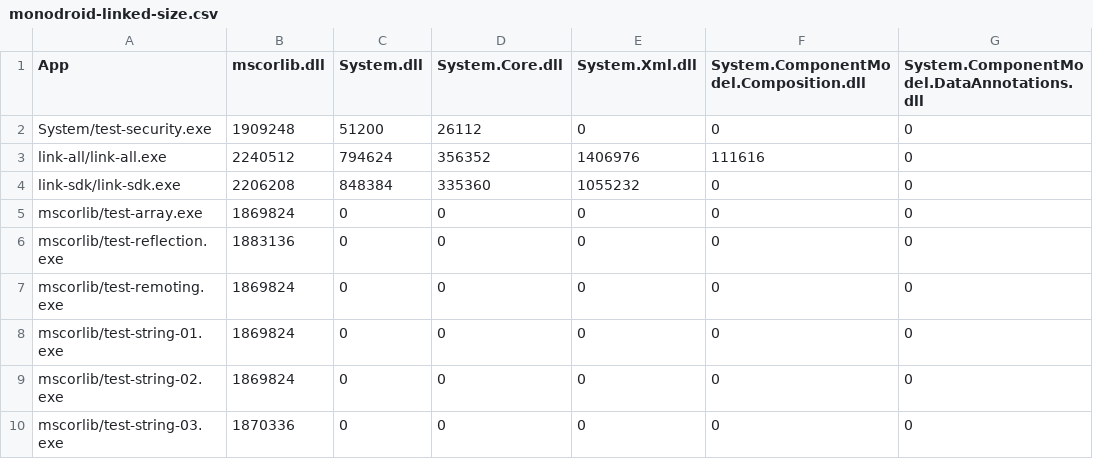
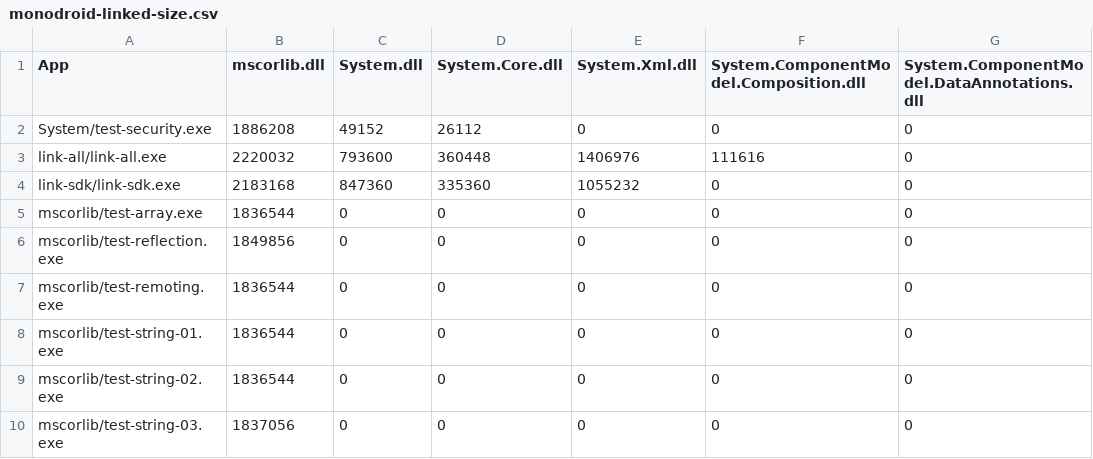
Before and after one commit to mono/mono, a CSV file: mcs/tools/linker/monodroid-linked-size.csv, drawn as a sheet; only a part is shown; the diff names each change by its address in the sheet, - before the commit and + after, or states it on an @@ line.

Commit message:
[bcl] Update BCL Linked Size

```diff
--- a/mcs/tools/linker/monodroid-linked-size.csv
+++ b/mcs/tools/linker/monodroid-linked-size.csv
-B2 (mscorlib.dll): 1909248
+B2 (mscorlib.dll): 1886208
-C2 (System.dll): 51200
+C2 (System.dll): 49152
-B3 (mscorlib.dll): 2240512
+B3 (mscorlib.dll): 2220032
-C3 (System.dll): 794624
+C3 (System.dll): 793600
-D3 (System.Core.dll): 356352
+D3 (System.Core.dll): 360448
-B4 (mscorlib.dll): 2206208
+B4 (mscorlib.dll): 2183168
-C4 (System.dll): 848384
+C4 (System.dll): 847360
-B5 (mscorlib.dll): 1869824
+B5 (mscorlib.dll): 1836544
-B6 (mscorlib.dll): 1883136
+B6 (mscorlib.dll): 1849856
-B7:B9 (mscorlib.dll): 1869824
+B7:B9 (mscorlib.dll): 1836544
-B10 (mscorlib.dll): 1870336
+B10 (mscorlib.dll): 1837056
```
Also changed, not shown: mcs/tools/linker/monotouch-linked-size.csv, mcs/tools/linker/net_4_x-linked-size.csv.
